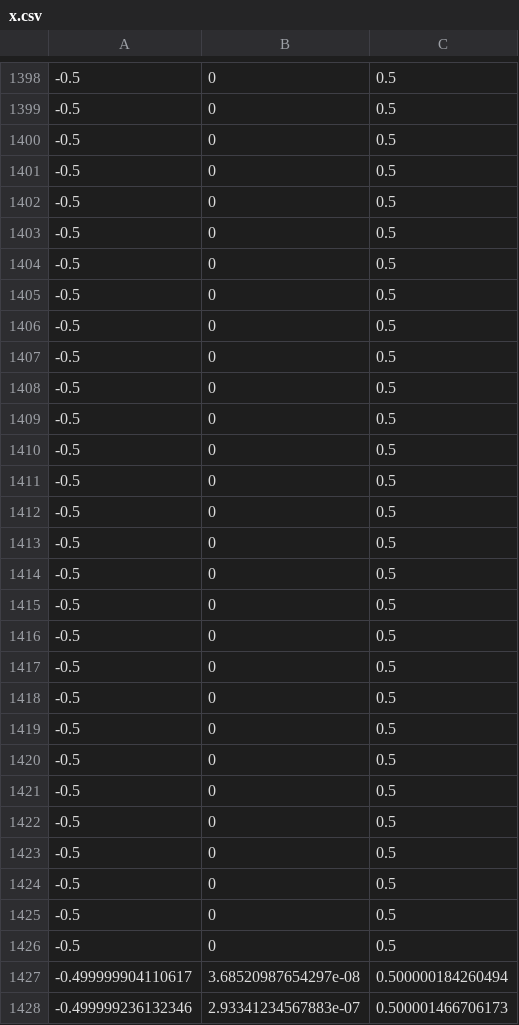
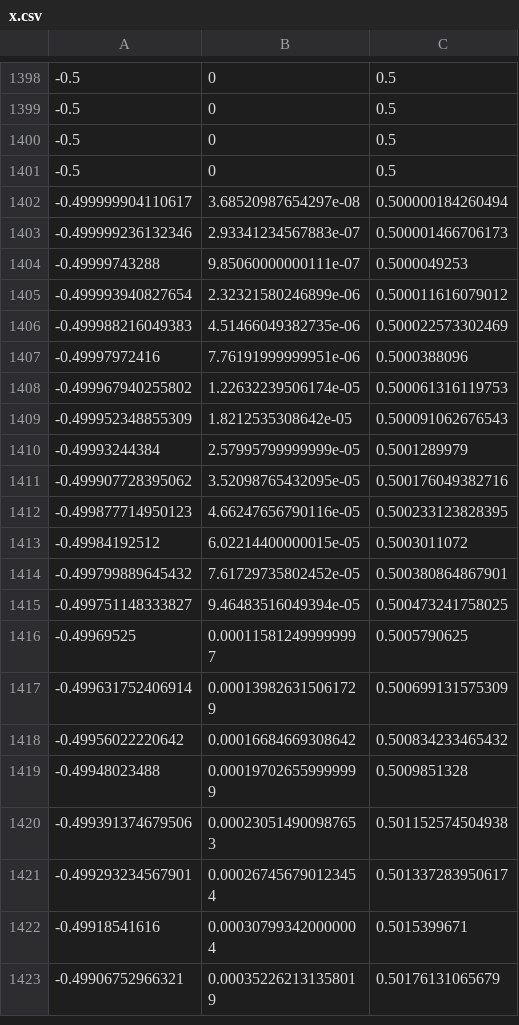
Before and after one commit to hushrilab/franka_ros, a CSV file: franka_example_controllers/MATLAB_Trajectories/BookTrajectory/x.csv, drawn as a sheet; only a part is shown, gaps mark what is left out; the shorter side is filled out with more unchanged rows; removed rows and columns are numbered as before the commit, all else as after; the diff covers the shown part only; the diff names each change by its address in the sheet, - before the commit and + after, or states it on an @@ line.

```diff
--- a/franka_example_controllers/MATLAB_Trajectories/BookTrajectory/x.csv
+++ b/franka_example_controllers/MATLAB_Trajectories/BookTrajectory/x.csv
-row 1402: -0.5 | 0 | 0.5
-row 1403: -0.5 | 0 | 0.5
-row 1404: -0.5 | 0 | 0.5
-row 1405: -0.5 | 0 | 0.5
-row 1406: -0.5 | 0 | 0.5
-row 1407: -0.5 | 0 | 0.5
-row 1408: -0.5 | 0 | 0.5
-row 1409: -0.5 | 0 | 0.5
-row 1410: -0.5 | 0 | 0.5
-row 1411: -0.5 | 0 | 0.5
-row 1412: -0.5 | 0 | 0.5
-row 1413: -0.5 | 0 | 0.5
-row 1414: -0.5 | 0 | 0.5
-row 1415: -0.5 | 0 | 0.5
-row 1416: -0.5 | 0 | 0.5
-row 1417: -0.5 | 0 | 0.5
-row 1418: -0.5 | 0 | 0.5
-row 1419: -0.5 | 0 | 0.5
-row 1420: -0.5 | 0 | 0.5
-row 1421: -0.5 | 0 | 0.5
-row 1422: -0.5 | 0 | 0.5
-row 1423: -0.5 | 0 | 0.5
-row 1424: -0.5 | 0 | 0.5
-row 1425: -0.5 | 0 | 0.5
-row 1426: -0.5 | 0 | 0.5
```
Also changed, not shown: 3 added rows, 3 removed rows and 5 edited cells elsewhere in this file, franka_example_controllers/MATLAB_Trajectories/BookTrajectory/D_eta.csv, franka_example_controllers/MATLAB_Trajectories/BookTrajectory/Ext_load.csv, 8 other files.
